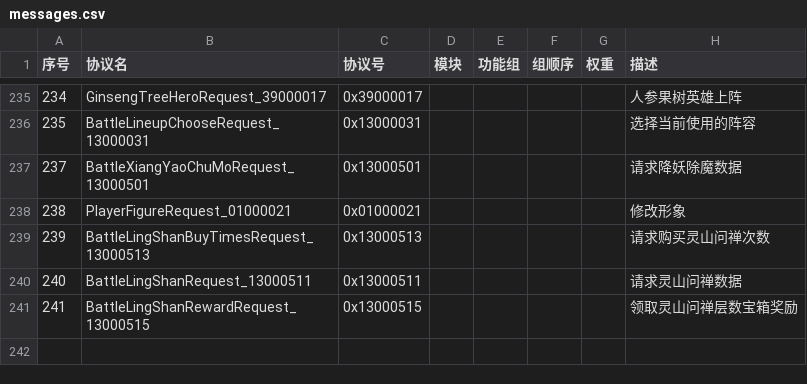
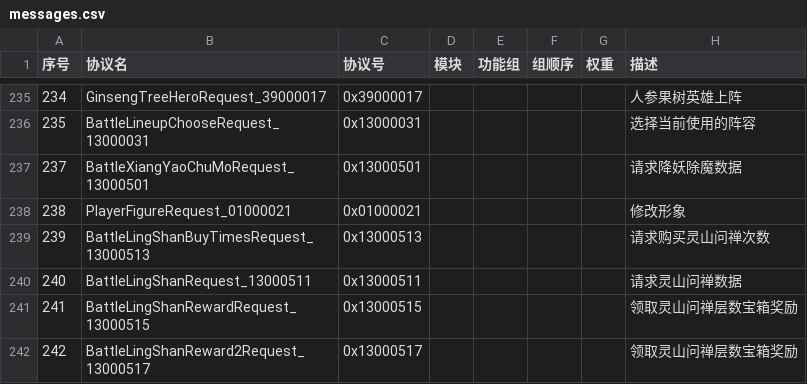
Before and after one commit to jitawangzi/server, a CSV file: simulationclient/messages.csv, drawn as a sheet; only a part is shown, gaps mark what is left out.

```diff
--- a/simulationclient/messages.csv
+++ b/simulationclient/messages.csv
@@ -241 +241,2 @@
 241,BattleLingShanRewardRequest_13000515,0x13000515,,,,,领取灵山问禅层数宝箱奖励
+242,BattleLingShanReward2Request_13000517,0x13000517,,,,,领取灵山问禅层数宝箱奖励
```
Also changed, not shown: 7 other files.
